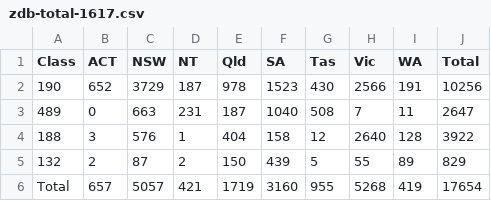
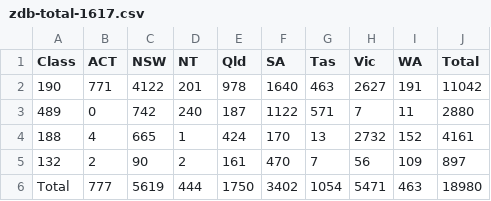
Before and after one commit to fcg/vac, a CSV file: _data/zdb/zdb-total-1617.csv, drawn as a sheet.

```diff
--- a/_data/zdb/zdb-total-1617.csv
+++ b/_data/zdb/zdb-total-1617.csv
@@ -1,6 +1,6 @@
 Class,ACT,NSW,NT,Qld,SA,Tas,Vic,WA,Total
-190,652,3729,187,978,1523,430,2566,191,10256
-489,0,663,231,187,1040,508,7,11,2647
-188,3,576,1,404,158,12,2640,128,3922
-132,2,87,2,150,439,5,55,89,829
-Total,657,5057,421,1719,3160,955,5268,419,17654
+190,771,4122,201,978,1640,463,2627,191,11042
+489,0,742,240,187,1122,571,7,11,2880
+188,4,665,1,424,170,13,2732,152,4161
+132,2,90,2,161,470,7,56,109,897
+Total,777,5619,444,1750,3402,1054,5471,463,18980
```
Also changed, not shown: _data/zdb/190-1617.csv, 6 other files.
